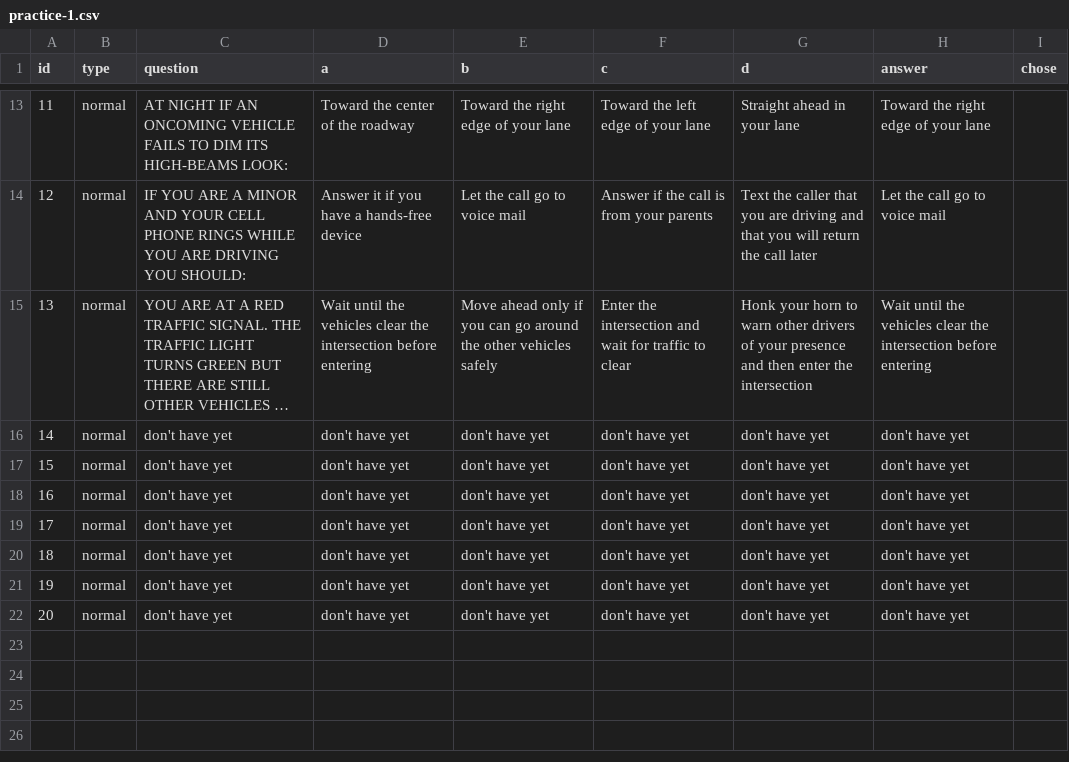
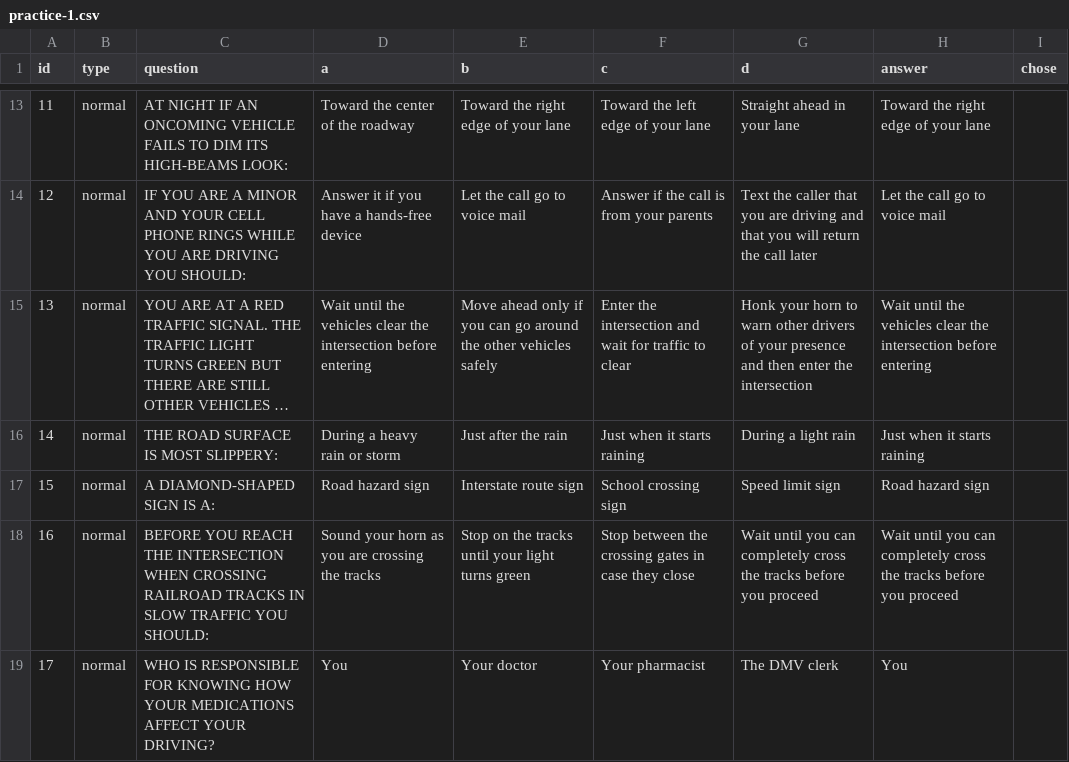
Before and after one commit to quanghuyle3/DMVTestReady, a CSV file: DMV/resources/practice-1.csv, drawn as a sheet; only a part is shown, gaps mark what is left out; long unchanged cells end in …; removed rows and columns are numbered as before the commit, all else as after; the diff names each change by its address in the sheet, - before the commit and + after, or states it on an @@ line.

```diff
--- a/DMV/resources/practice-1.csv
+++ b/DMV/resources/practice-1.csv
-row 16: 14 | normal | don't have yet | don't have yet | don't have yet | don't have yet | don't have yet | don't have yet
-row 17: 15 | normal | don't have yet | don't have yet | don't have yet | don't have yet | don't have yet | don't have yet
-row 18: 16 | normal | don't have yet | don't have yet | don't have yet | don't have yet | don't have yet | don't have yet
-row 19: 17 | normal | don't have yet | don't have yet | don't have yet | don't have yet | don't have yet | don't have yet
-row 20: 18 | normal | don't have yet | don't have yet | don't have yet | don't have yet | don't have yet | don't have yet
-row 21: 19 | normal | don't have yet | don't have yet | don't have yet | don't have yet | don't have yet | don't have yet
-row 22: 20 | normal | don't have yet | don't have yet | don't have yet | don't have yet | don't have yet | don't have yet
+row 16: 14 | normal | THE ROAD SURFACE IS MOST SLIPPERY: | During a heavy rain or storm | Just after the rain | Just when it starts raining | During a light rain | Just when it starts raining
+row 17: 15 | normal | A DIAMOND-SHAPED SIGN IS A: | Road hazard sign | Interstate route sign | School crossing sign | Speed limit sign | Road hazard sign
+row 18: 16 | normal | BEFORE YOU REACH THE INTERSECTION WHEN CROSSING RAILROAD TRACKS IN SLOW TRAFFIC YOU SHOULD: | Sound your horn as you are crossing the tracks | Stop on the tracks until your light turns green | Stop between the crossing gates in case they close | Wait until you can completely cross the tracks before you proceed | Wait until you can completely cross the tracks before you proceed
+row 19: 17 | normal | WHO IS RESPONSIBLE FOR KNOWING HOW YOUR MEDICATIONS AFFECT YOUR DRIVING? | You | Your doctor | Your pharmacist | The DMV clerk | You
```
Also changed, not shown: DMV/resources/dynamic-exam-answers.csv, DMV/resources/exam-theory-bank.csv, 19 other files.
